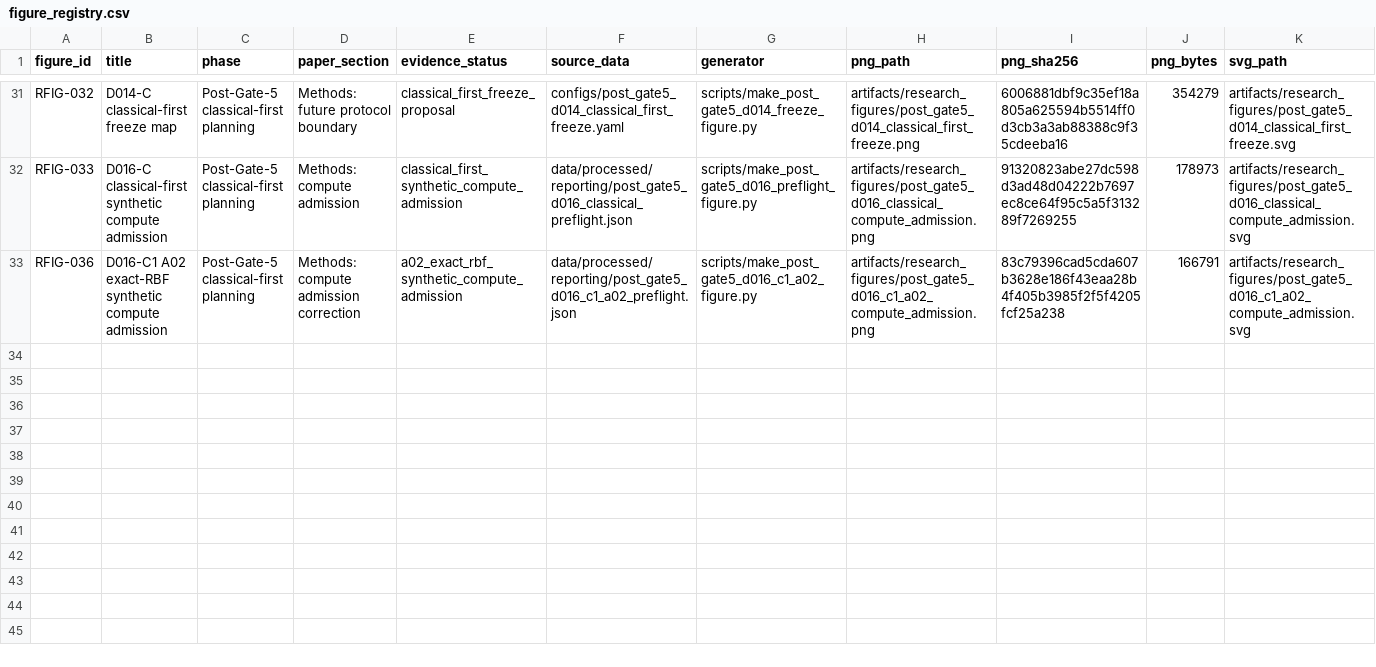
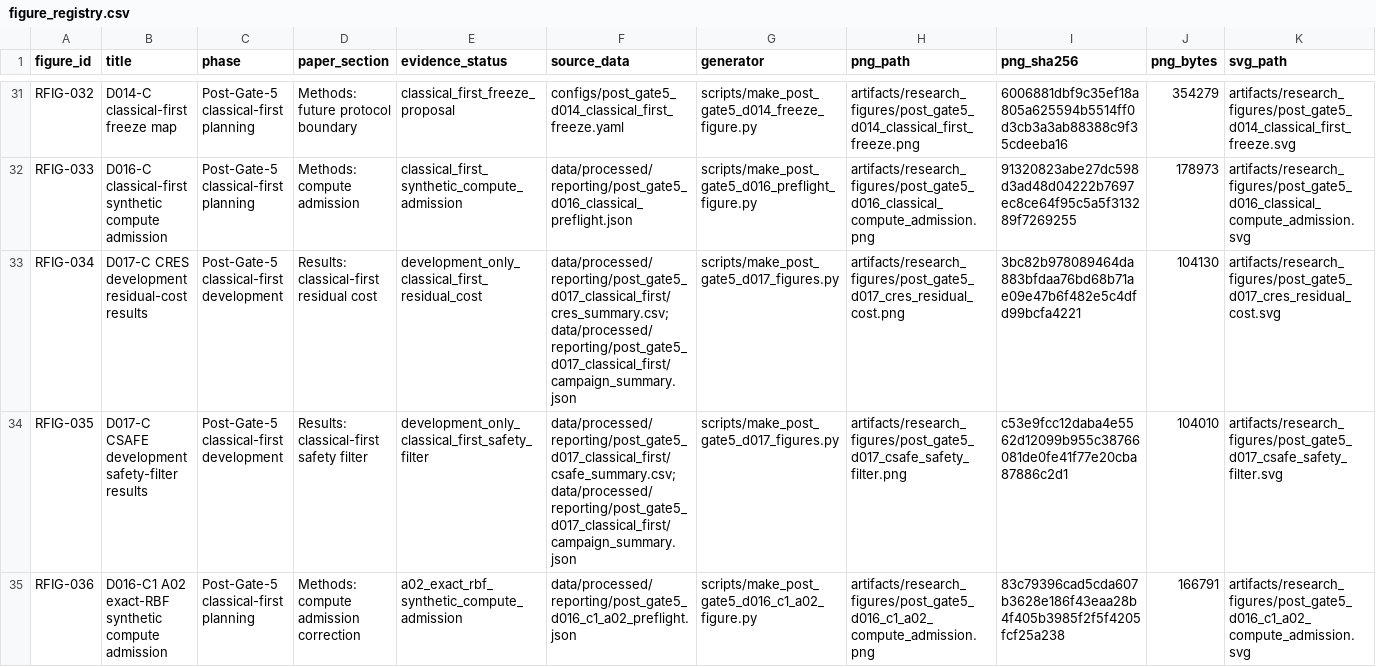
Before and after one commit to taechasith/QMLforArtemisIV, a CSV file: artifacts/research_figures/figure_registry.csv, drawn as a sheet; only a part is shown, gaps mark what is left out; rows hold the shown columns only; the diff names each change by its address in the sheet, - before the commit and + after, or states it on an @@ line.

Commit message:
Record D017-C development campaign results

```diff
--- a/artifacts/research_figures/figure_registry.csv
+++ b/artifacts/research_figures/figure_registry.csv
+row 33: RFIG-034 | D017-C CRES development residual-cost results | Post-Gate-5 classical-first development | Results: classical-first residual cost | development_only_classical_first_residual_cost | data/processed/reporting/post_gate5_d017_classical_first/cres_summary.csv;data/processed/reporting/post_gate5_d017_classical_first/campaign_summary.json | scripts/make_post_gate5_d017_figures.py | artifacts/research_figures/post_gate5_d017_cres_residual_cost.png | 3bc82b978089464da883bfdaa76bd68b71ae09e47b6f482e5c4dfd99bcfa4221 | 104130 | artifacts/research_figures/post_gate5_d017_cres_residual_cost.svg
+row 34: RFIG-035 | D017-C CSAFE development safety-filter results | Post-Gate-5 classical-first development | Results: classical-first safety filter | development_only_classical_first_safety_filter | data/processed/reporting/post_gate5_d017_classical_first/csafe_summary.csv;data/processed/reporting/post_gate5_d017_classical_first/campaign_summary.json | scripts/make_post_gate5_d017_figures.py | artifacts/research_figures/post_gate5_d017_csafe_safety_filter.png | c53e9fcc12daba4e5562d12099b955c38766081de0fe41f77e20cba87886c2d1 | 104010 | artifacts/research_figures/post_gate5_d017_csafe_safety_filter.svg
```
Also changed, not shown: 21 other files.
